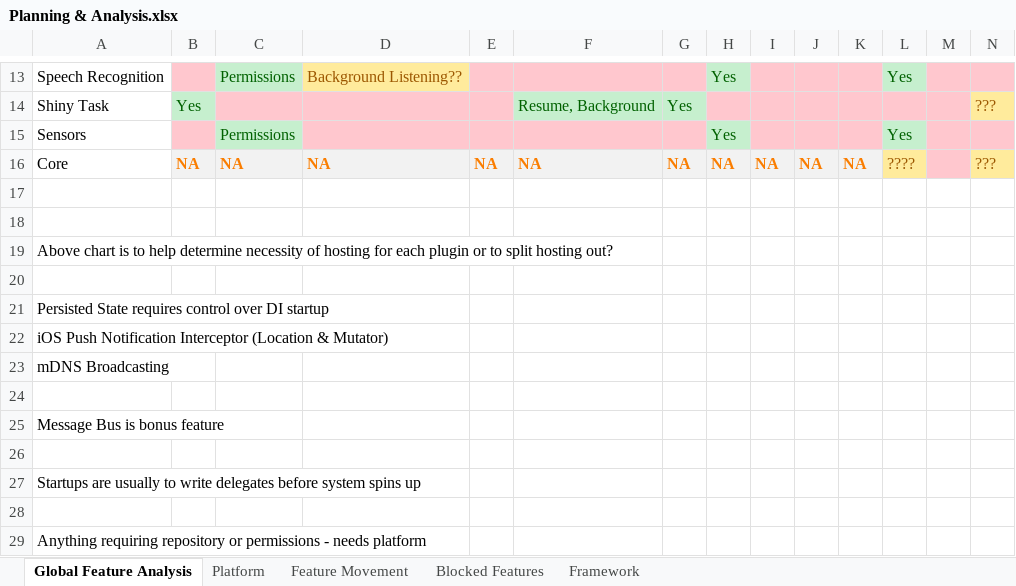
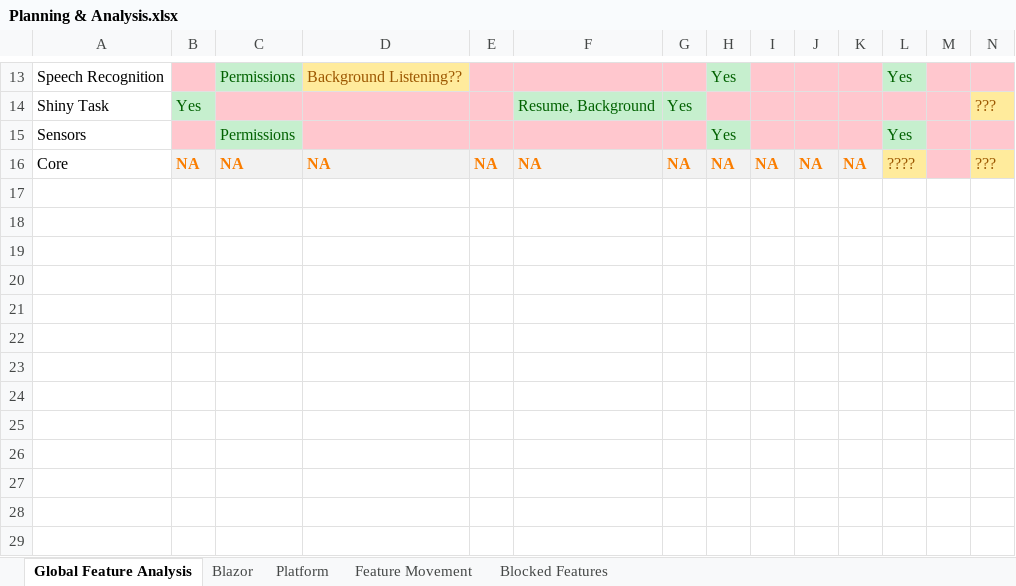
Before and after one commit to shinyorg/shiny, an Excel workbook: Planning & Analysis.xlsx, sheet Global Feature Analysis, drawn as a sheet; only a part is shown, gaps mark what is left out; values as stored, in another font and other column widths than the file's, no borders; table styles not drawn; the diff names each change by its address in the sheet, - before the commit and + after, or states it on an @@ line.

Commit message:
Start bringing in blazor samples

```diff
--- a/Planning & Analysis.xlsx (sheet Global Feature Analysis)
+++ b/Planning & Analysis.xlsx (sheet Global Feature Analysis)
-sheet tab: Framework
+sheet tab: Blazor
-row 17: (empty)
-row 18: (empty)
-row 19: Above chart is to help determine necessity of hosting for each plugin or to split hosting out?
-row 20: (empty)
-row 21: Persisted State requires control over DI startup
-row 22: iOS Push Notification Interceptor (Location & Mutator)
-row 23: mDNS Broadcasting
-row 24: (empty)
-row 25: Message Bus is bonus feature
-row 26: (empty)
-row 27: Startups are usually to write delegates before system spins up
-row 28: (empty)
-row 29: Anything requiring repository or permissions - needs platform
```
Also changed, not shown: sheet Blocked Features, 54 other files.
